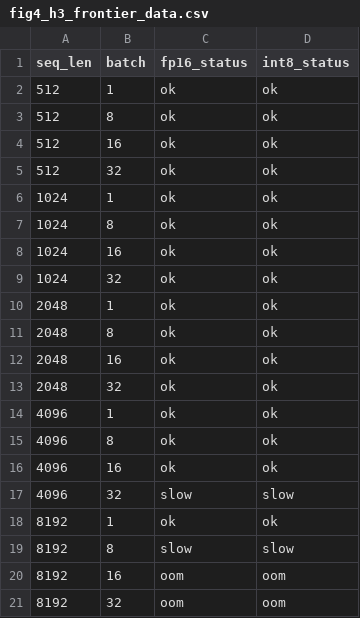
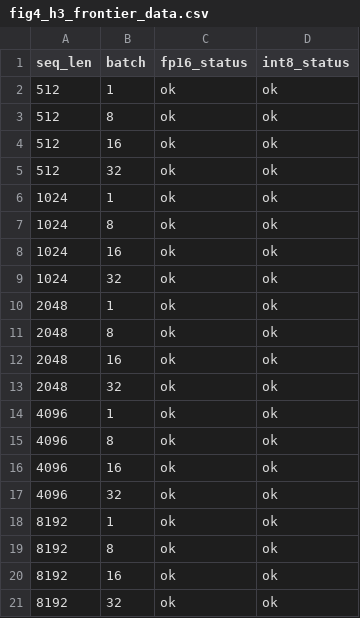
Before and after one commit to Suraj-Sedai/kv-cache-memory, a CSV file: paper/figures/fig4_h3_frontier_data.csv, drawn as a sheet.

```diff
--- a/paper/figures/fig4_h3_frontier_data.csv
+++ b/paper/figures/fig4_h3_frontier_data.csv
@@ -16,6 +16,6 @@ seq_len,batch,fp16_status,int8_status
 4096,16,ok,ok
-4096,32,slow,slow
+4096,32,ok,ok
 8192,1,ok,ok
-8192,8,slow,slow
-8192,16,oom,oom
-8192,32,oom,oom
+8192,8,ok,ok
+8192,16,ok,ok
+8192,32,ok,ok
```
Also changed, not shown: paper/figures/fig1_h1_throughput_data.csv, paper/figures/fig3_h3_memory_data.csv, 18 other files.
